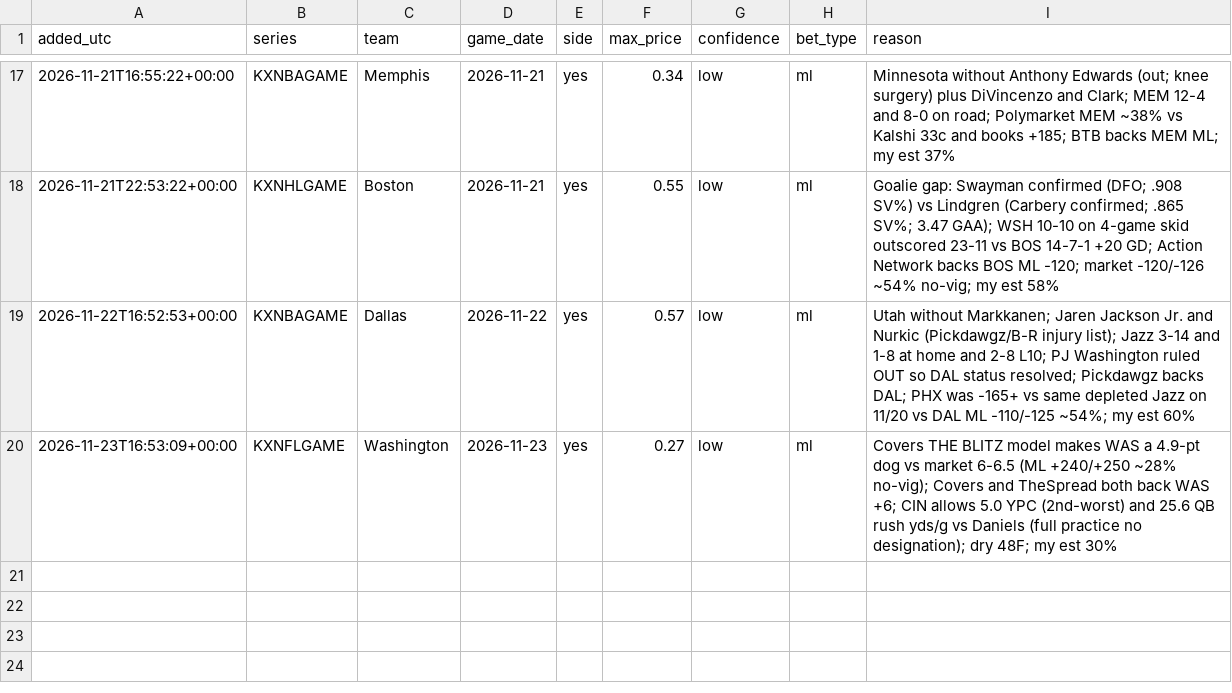
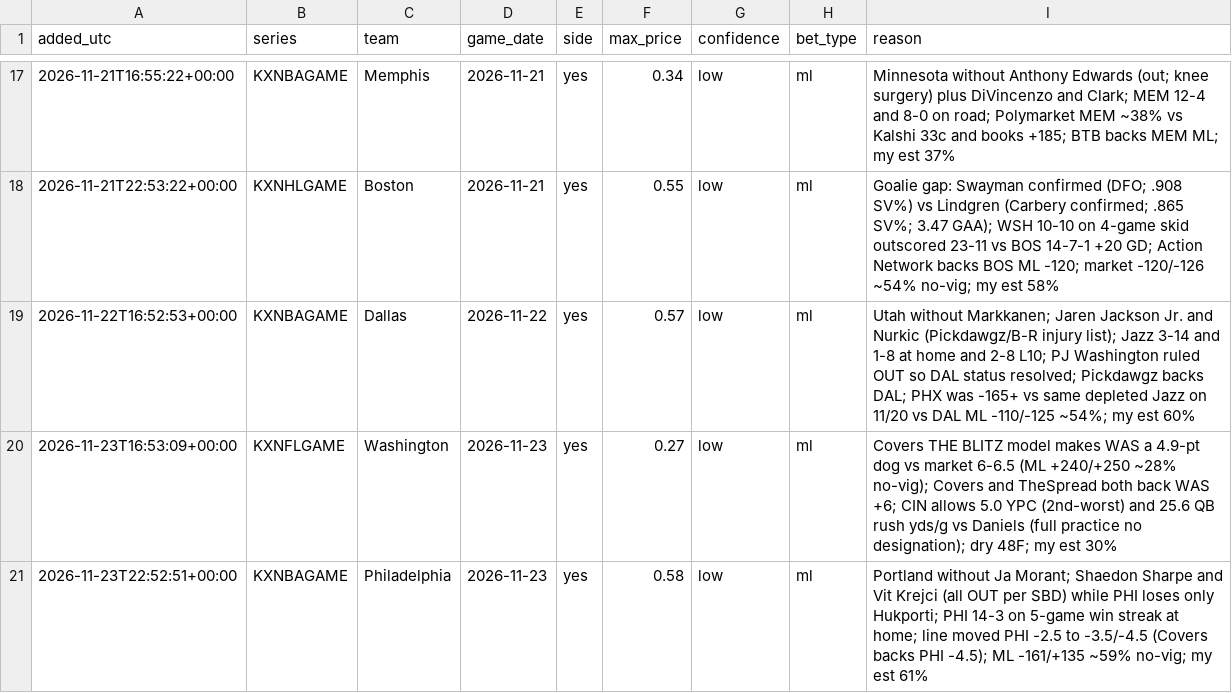
Before and after one commit to ironringauto/kalshi-tracker, a CSV file: inbox/research_queue.csv, drawn as a sheet; only a part is shown, gaps mark what is left out.

```diff
--- a/inbox/research_queue.csv
+++ b/inbox/research_queue.csv
@@ -20 +20,2 @@ added_utc,series,team,game_date,side,max_price,confidence,bet_type,reason
 2026-11-23T16:53:09+00:00,KXNFLGAME,Washington,2026-11-23,yes,0.27,low,ml,Covers THE BLITZ model makes WAS a 4.9-pt dog vs market 6-6.5 (ML +240/+250 ~28% no-vig); Covers and TheSpread both back WAS +6; CIN allows 5.0 YPC (2nd-worst) and 25.6 QB rush yds/g vs Daniels (full practice no designation); dry 48F; my est 30%
+2026-11-23T22:52:51+00:00,KXNBAGAME,Philadelphia,2026-11-23,yes,0.58,low,ml,Portland without Ja Morant; Shaedon Sharpe and Vit Krejci (all OUT per SBD) while PHI loses only Hukporti; PHI 14-3 on 5-game win streak at home; line moved PHI -2.5 to -3.5/-4.5 (Covers backs PHI -4.5); ML -161/+135 ~59% no-vig; my est 61%
```
